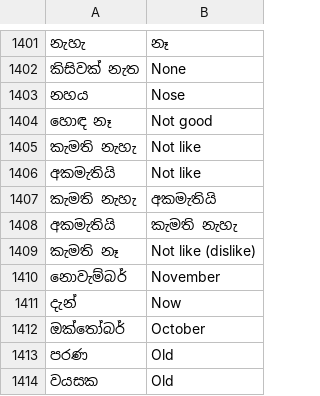
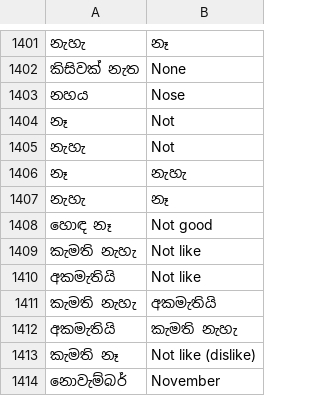
Before and after one commit to 4rthurrr/SSL-Assistive-Tool, a CSV file: backend/data/bilingual_pairs.csv, drawn as a sheet; only a part is shown, gaps mark what is left out; the shorter side is filled out with more unchanged rows; the diff names each change by its address in the sheet, - before the commit and + after, or states it on an @@ line.

Commit message:
feat: Add initial project structure including frontend, backend NLP components, tests, and documentation.

```diff
--- a/backend/data/bilingual_pairs.csv
+++ b/backend/data/bilingual_pairs.csv
+row 1404: නෑ | Not
+row 1405: නැහැ | Not
+row 1406: නෑ | නැහැ
+row 1407: නැහැ | නෑ
```
Also changed, not shown: 16 other files.
